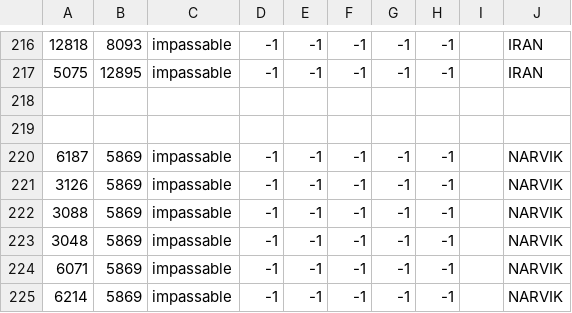
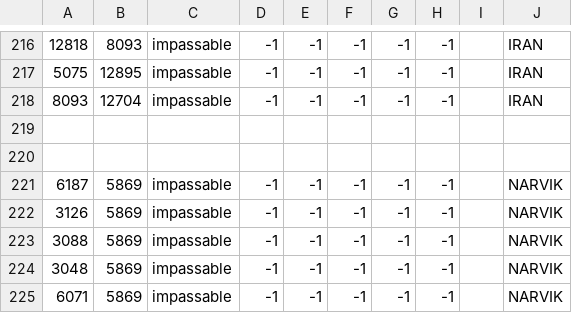
Before and after one commit to Strah0ta/horstoricalmultiplayermod, a CSV file: map/adjacencies.csv, drawn as a sheet; only a part is shown, gaps mark what is left out; the shorter side is filled out with more unchanged rows.

```diff
--- a/map/adjacencies.csv
+++ b/map/adjacencies.csv
@@ -217,2 +217,3 @@
 5075;12895;impassable;-1;-1;-1;-1;-1;; IRAN
+8093;12704;impassable;-1;-1;-1;-1;-1;; IRAN
 
```
Also changed, not shown: 4 other files.
